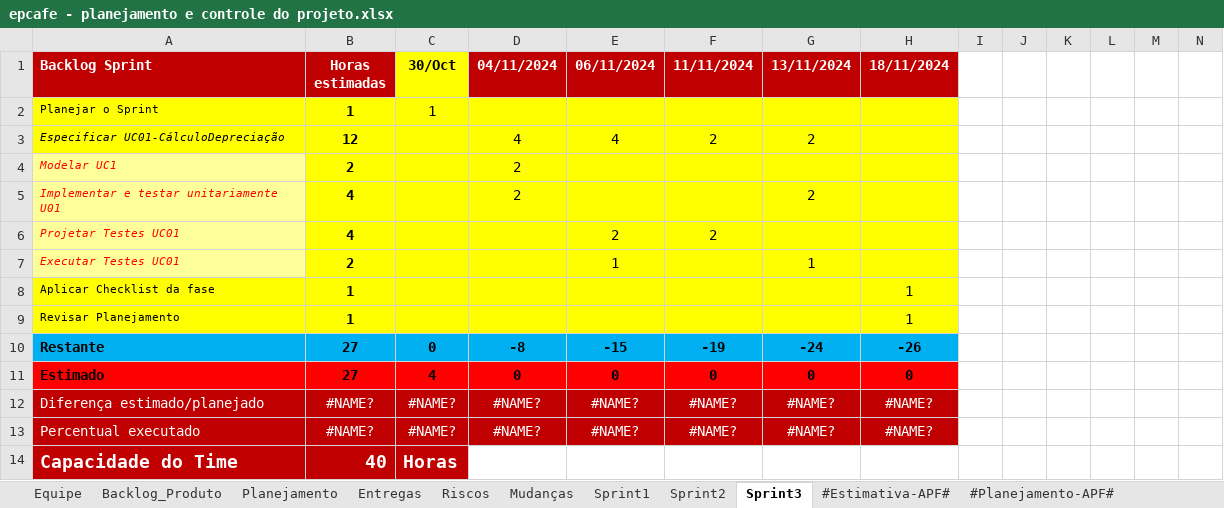
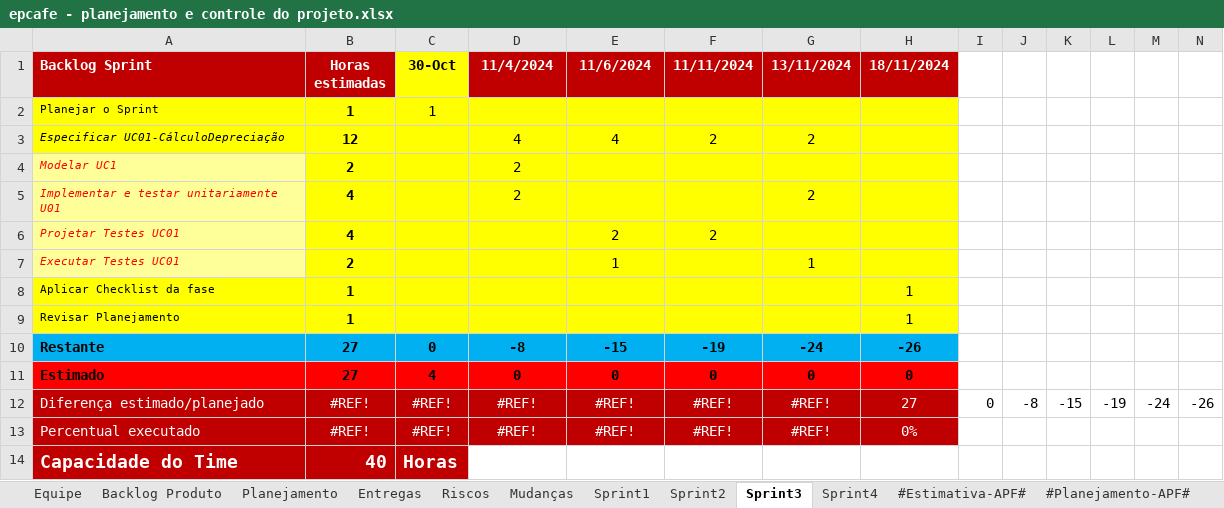
Before and after one commit to kaikyfedersoni/epcafe-G7, an Excel workbook: epcafe/Gerenciamento de Projeto/epcafe - planejamento e controle do projeto.xlsx, sheet Sprint3, drawn as a sheet; values as stored, in another font and other column widths than the file's, no borders; charts and pictures not drawn; the diff names each change by its address in the sheet, - before the commit and + after, or states it on an @@ line.

```diff
--- a/epcafe/Gerenciamento de Projeto/epcafe - planejamento e controle do projeto.xlsx (sheet Sprint3)
+++ b/epcafe/Gerenciamento de Projeto/epcafe - planejamento e controle do projeto.xlsx (sheet Sprint3)
-sheet tab: Backlog_Produto
+sheet tab: Backlog Produto
+sheet tab: Sprint4
-C1: 30/Oct
+C1: 30-Oct
-D1: 04/11/2024
+D1: 11/4/2024
-E1: 06/11/2024
+E1: 11/6/2024
-B12:B13 (Horas estimadas): #NAME?
+B12:B13 (Horas estimadas): #REF!
-C12:C13 (30-Oct): #NAME?
+C12:C13 (30-Oct): #REF!
-D12:D13 (11/4/2024): #NAME?
+D12:D13 (11/4/2024): #REF!
-E12:E13 (11/6/2024): #NAME?
+E12:E13 (11/6/2024): #REF!
-F12:F13 (11/11/2024): #NAME?
+F12:F13 (11/11/2024): #REF!
-G12:G13 (13/11/2024): #NAME?
+G12:G13 (13/11/2024): #REF!
-H12 (18/11/2024): #NAME?
+H12 (18/11/2024): 27
-I12: (empty)
+I12: 0
-J12: (empty)
+J12: -8
-K12: (empty)
+K12: -15
-L12: (empty)
+L12: -19
-M12: (empty)
+M12: -24
-N12: (empty)
+N12: -26
-H13 (18/11/2024): #NAME?
+H13 (18/11/2024): 0%
```
Also changed, not shown: sheet Entregas, sheet Riscos, sheet #Estimativa-APF#, sheet Backlog Produto, sheet #Planejamento-APF#, sheet Sprint2, 4 more sheets, charts or pictures.
